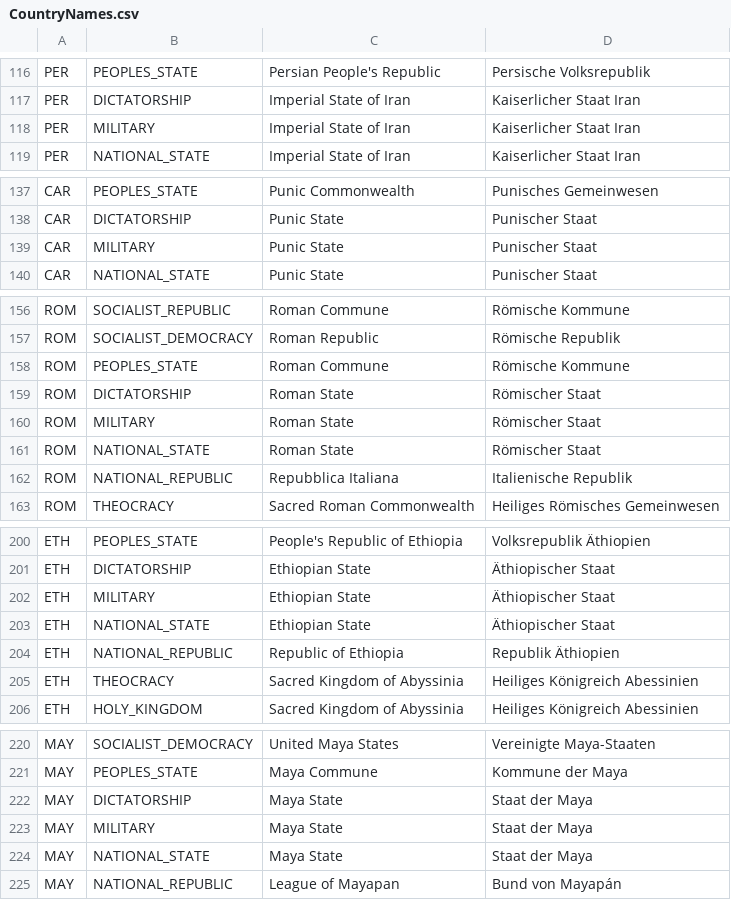
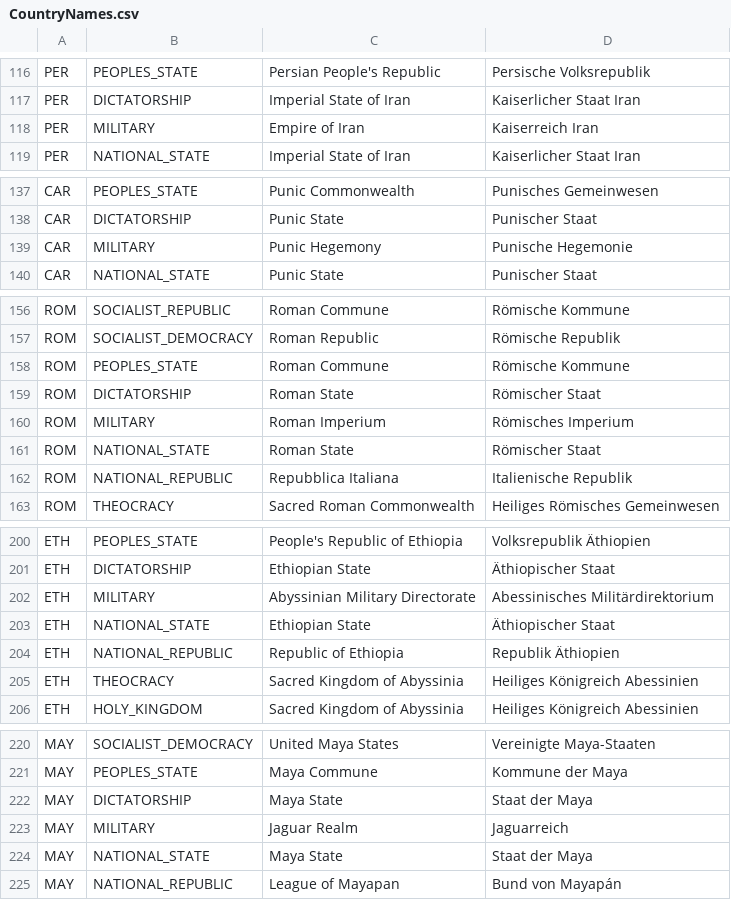
Before and after one commit to fabianmaurer/awakened-rfc, a CSV file: docs/CountryNames.csv, drawn as a sheet; only a part is shown, gaps mark what is left out; the diff covers the shown part only.

```diff
--- a/docs/CountryNames.csv
+++ b/docs/CountryNames.csv
@@ -117,3 +117,3 @@ PER,PEOPLES_STATE,Persian People's Republic,Persische Volksrepublik
 PER,DICTATORSHIP,Imperial State of Iran,Kaiserlicher Staat Iran
-PER,MILITARY,Imperial State of Iran,Kaiserlicher Staat Iran
+PER,MILITARY,Empire of Iran,Kaiserreich Iran
 PER,NATIONAL_STATE,Imperial State of Iran,Kaiserlicher Staat Iran
@@ -138,3 +138,3 @@ CAR,PEOPLES_STATE,Punic Commonwealth,Punisches Gemeinwesen
 CAR,DICTATORSHIP,Punic State,Punischer Staat
-CAR,MILITARY,Punic State,Punischer Staat
+CAR,MILITARY,Punic Hegemony,Punische Hegemonie
 CAR,NATIONAL_STATE,Punic State,Punischer Staat
@@ -159,3 +159,3 @@ ROM,PEOPLES_STATE,Roman Commune,Römische Kommune
 ROM,DICTATORSHIP,Roman State,Römischer Staat
-ROM,MILITARY,Roman State,Römischer Staat
+ROM,MILITARY,Roman Imperium,Römisches Imperium
 ROM,NATIONAL_STATE,Roman State,Römischer Staat
@@ -201,3 +201,3 @@ ETH,PEOPLES_STATE,People's Republic of Ethiopia,Volksrepublik Äthiopien
 ETH,DICTATORSHIP,Ethiopian State,Äthiopischer Staat
-ETH,MILITARY,Ethiopian State,Äthiopischer Staat
+ETH,MILITARY,Abyssinian Military Directorate,Abessinisches Militärdirektorium
 ETH,NATIONAL_STATE,Ethiopian State,Äthiopischer Staat
@@ -222,3 +222,3 @@ MAY,PEOPLES_STATE,Maya Commune,Kommune der Maya
 MAY,DICTATORSHIP,Maya State,Staat der Maya
-MAY,MILITARY,Maya State,Staat der Maya
+MAY,MILITARY,Jaguar Realm,Jaguarreich
 MAY,NATIONAL_STATE,Maya State,Staat der Maya
```
Also changed, not shown: 38 edited cells elsewhere in this file, 5 other files.
